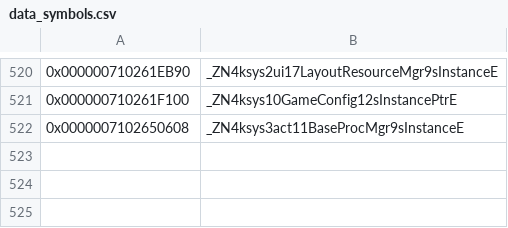
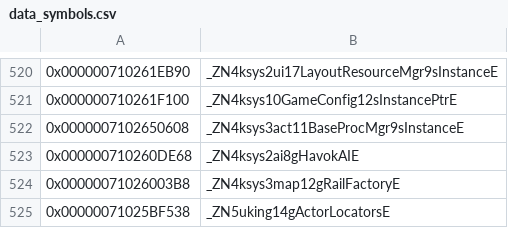
Before and after one commit to zeldaret/botw, a CSV file: data/data_symbols.csv, drawn as a sheet; only a part is shown, gaps mark what is left out.

Commit message:
AutoPlacement: restore locator cache and rail queries
AI assistance: OpenAI Codex with GPT-6.1 Sol and GPT-6 Luna.

```diff
--- a/data/data_symbols.csv
+++ b/data/data_symbols.csv
@@ -522 +522,4 @@
 0x0000007102650608,_ZN4ksys3act11BaseProcMgr9sInstanceE
+0x000000710260DE68,_ZN4ksys2ai8gHavokAIE
+0x00000071026003B8,_ZN4ksys3map12gRailFactoryE
+0x00000071025BF538,_ZN5uking14gActorLocatorsE
```
Also changed, not shown: 16 other files.
